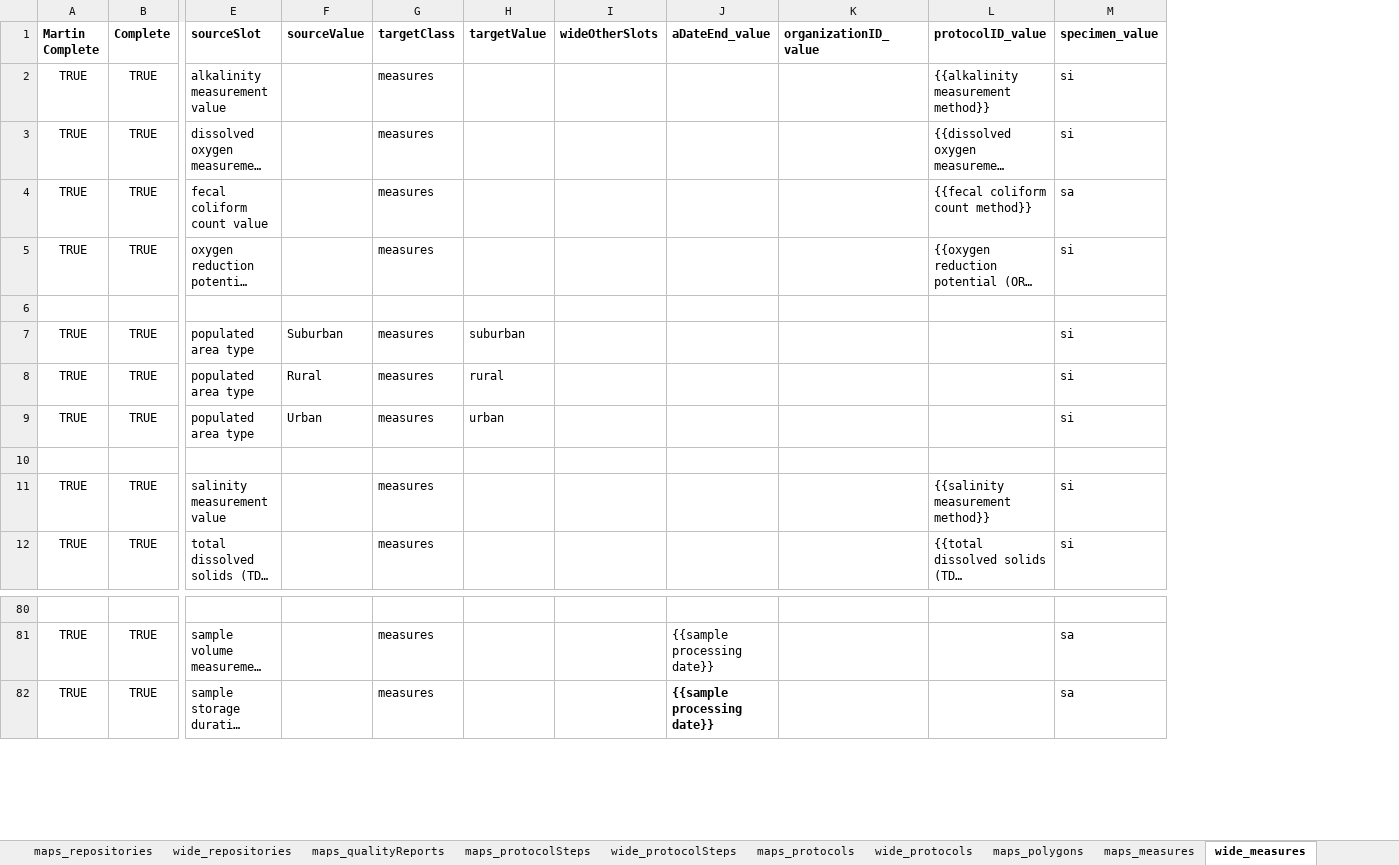
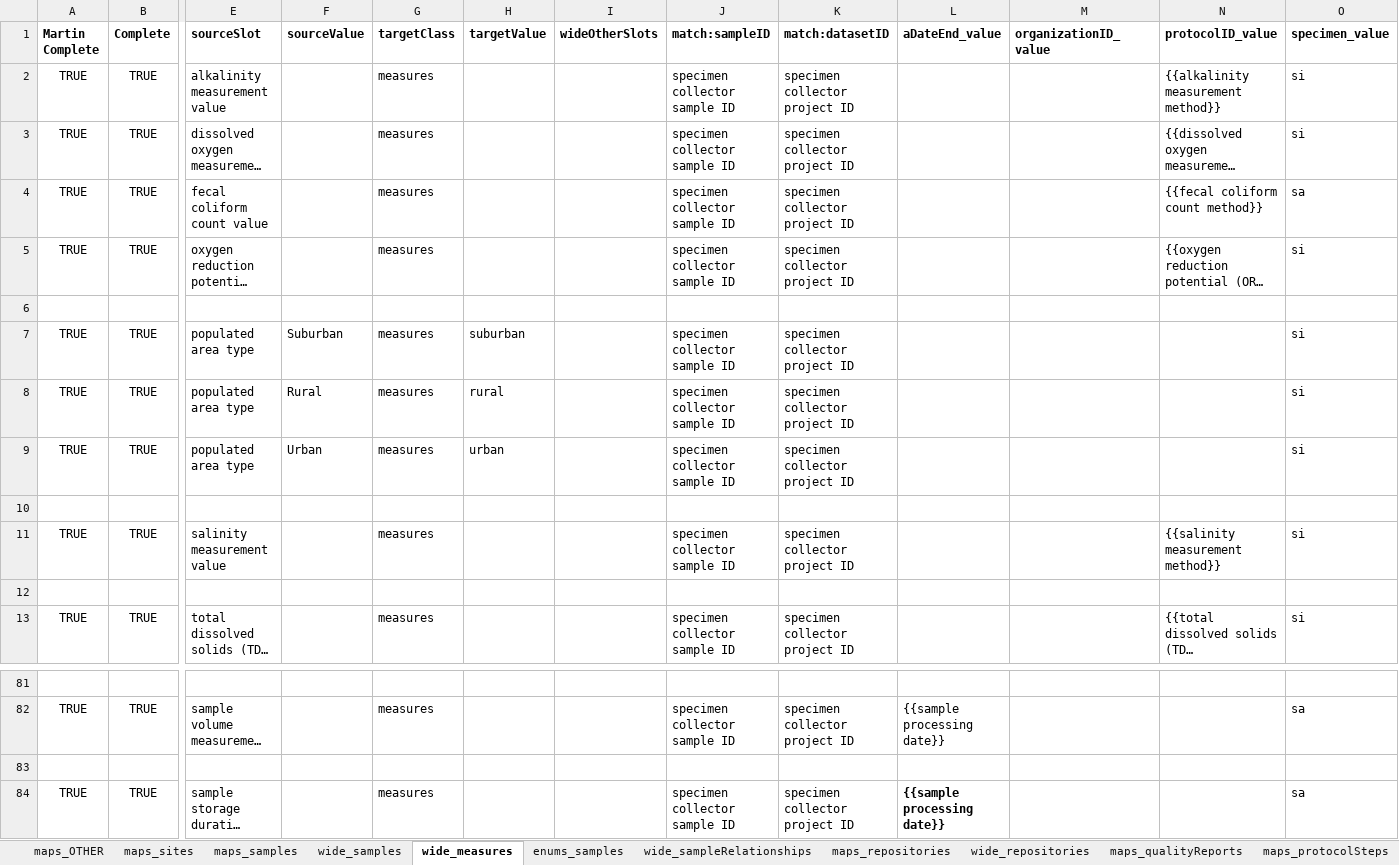
Before and after one commit to PHES-ODM/PHES-ODM-MapGenerator, an Excel workbook: odm_map_maker/data/mapping_config_files/pha4ge_to_odm_v2_mapping.xlsx, sheet wide_measures, drawn as a sheet; only a part is shown, gaps mark what is left out; long unchanged cells end in …; values as stored, in another font and other column widths than the file's, no borders; rows hold the shown columns only; the diff names each change by its address in the sheet, - before the commit and + after, or states it on an @@ line.

```diff
--- a/odm_map_maker/data/mapping_config_files/pha4ge_to_odm_v2_mapping.xlsx (sheet wide_measures)
+++ b/odm_map_maker/data/mapping_config_files/pha4ge_to_odm_v2_mapping.xlsx (sheet wide_measures)
@@ sheet tab order changed: maps_OTHER | maps_sites | maps_samples | wide_samples | wide_measures | enums_samples | wide_sampleRelationships | maps_repositories | wide_repositories | maps_qualityReports | maps_protocolSteps @@
+column J (match:sampleID), rows 2-11: specimen collector sample ID | specimen collector sample ID | specimen collector sample ID | specimen collector sample ID |  | specimen collector sample ID | specimen collector sample ID | specimen collector sample ID |  | specimen collector sample ID; row 13: specimen collector sample ID; row 82: specimen collector sample ID; row 84: specimen collector sample ID
+column K (match:datasetID), rows 2-11: specimen collector project ID | specimen collector project ID | specimen collector project ID | specimen collector project ID |  | specimen collector project ID | specimen collector project ID | specimen collector project ID |  | specimen collector project ID; row 13: specimen collector project ID; row 82: specimen collector project ID; row 84: specimen collector project ID
+row 12: (empty)
+row 83: (empty)
```
Also changed, not shown: sheet wide_protocols, sheet maps_samples, sheet maps_polygons, sheet enums_samples, sheet wide_samples, sheet wide_datasets, 4 more sheets, other sheet tabs, formulas that keep their value.
